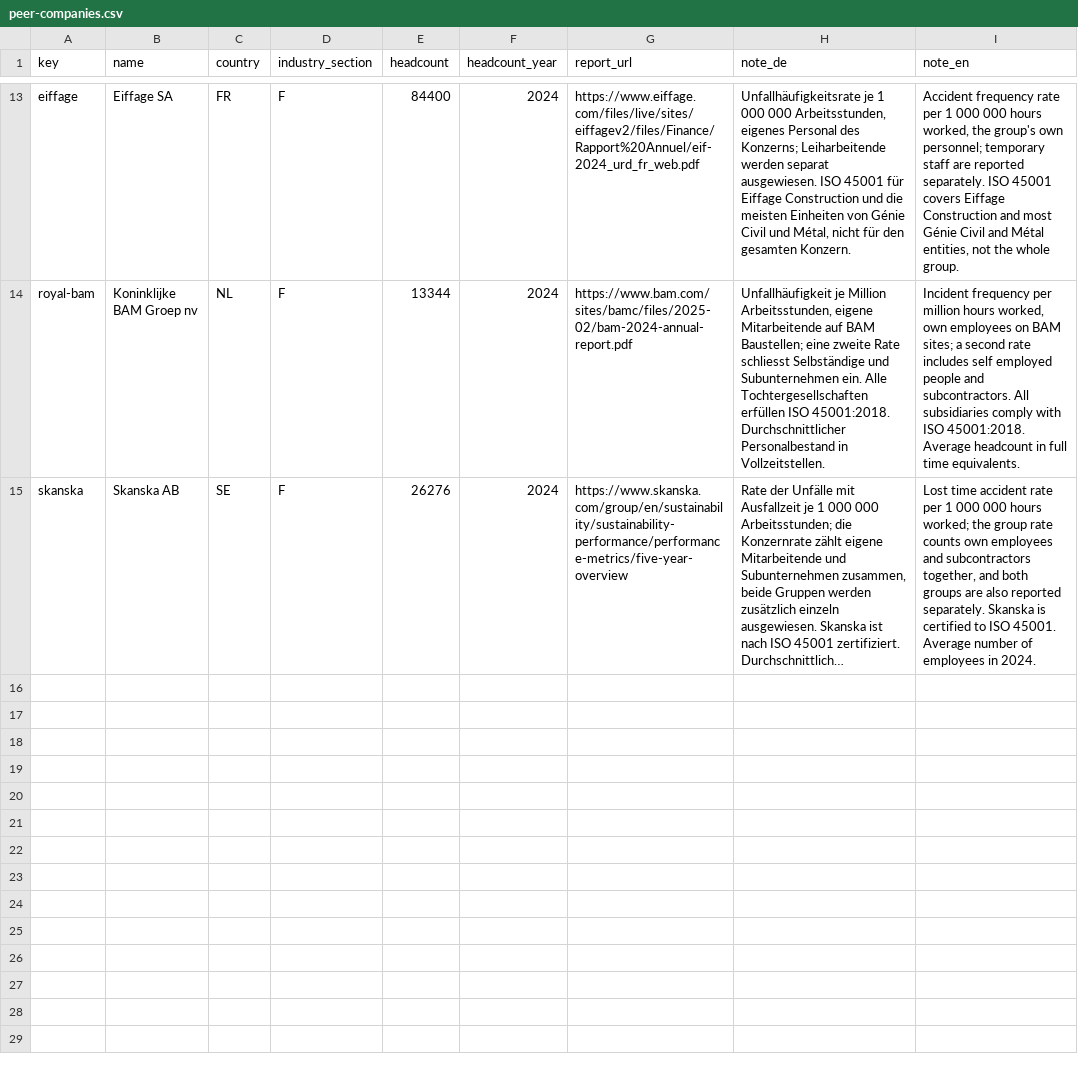
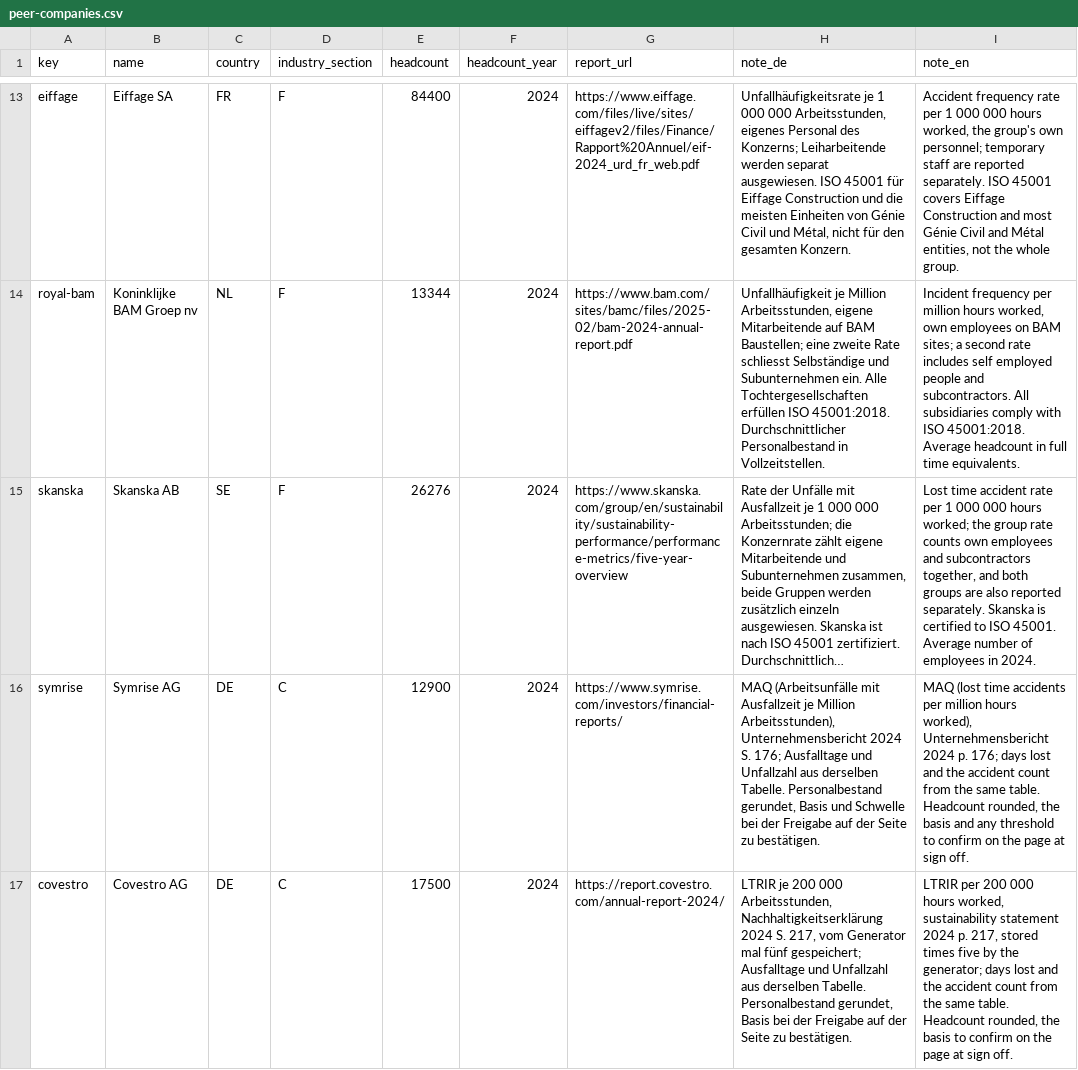
Before and after one commit to adarxyadav/sme24-new, a CSV file: supabase/seed-data/peer-companies.csv, drawn as a sheet; only a part is shown, gaps mark what is left out; long unchanged cells end in …; the diff names each change by its address in the sheet, - before the commit and + after, or states it on an @@ line.

```diff
--- a/supabase/seed-data/peer-companies.csv
+++ b/supabase/seed-data/peer-companies.csv
+row 16: symrise | Symrise AG | DE | C | 12900 | 2024 | https://www.symrise.com/investors/financial-reports/ | MAQ (Arbeitsunfälle mit Ausfallzeit je Million Arbeitsstunden), Unternehmensbericht 2024 S. 176; Ausfalltage und Unfallzahl aus derselben Tabelle. Personalbestand gerundet, Basis und Schwelle bei der Freigabe auf der Seite zu bestätigen. | MAQ (lost time accidents per million hours worked), Unternehmensbericht 2024 p. 176; days lost and the accident count from the same table. Headcount rounded, the basis and any threshold to confirm on the page at sign off.
+row 17: covestro | Covestro AG | DE | C | 17500 | 2024 | https://report.covestro.com/annual-report-2024/ | LTRIR je 200 000 Arbeitsstunden, Nachhaltigkeitserklärung 2024 S. 217, vom Generator mal fünf gespeichert; Ausfalltage und Unfallzahl aus derselben Tabelle. Personalbestand gerundet, Basis bei der Freigabe auf der Seite zu bestätigen. | LTRIR per 200 000 hours worked, sustainability statement 2024 p. 217, stored times five by the generator; days lost and the accident count from the same table. Headcount rounded, the basis to confirm on the page at sign off.
```
Also changed, not shown: supabase/seed-data/peer-figures.csv, 5 other files.
